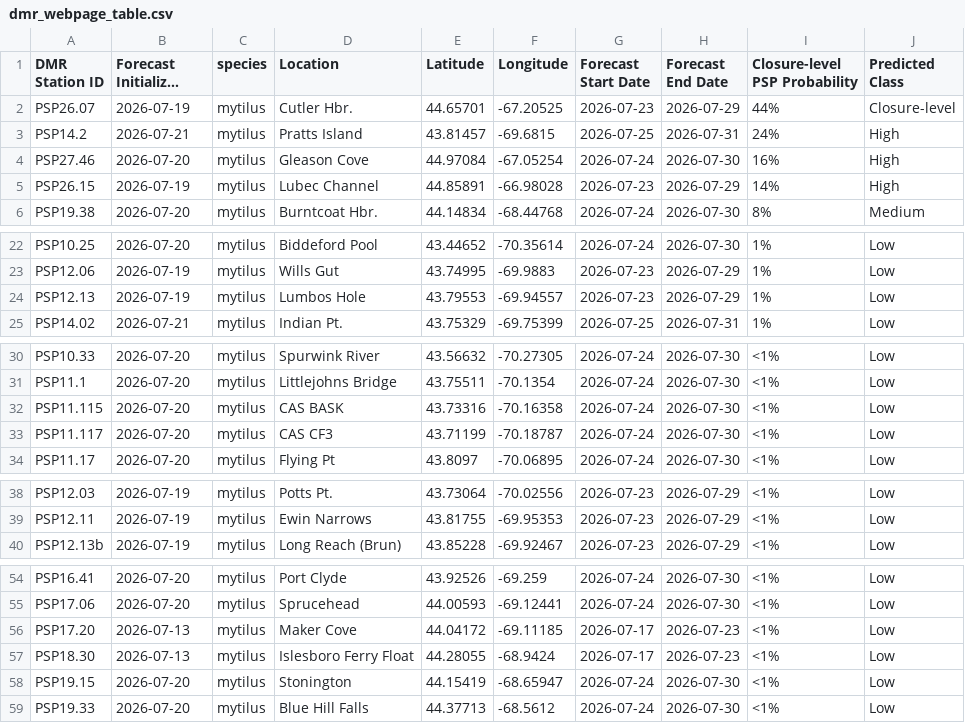
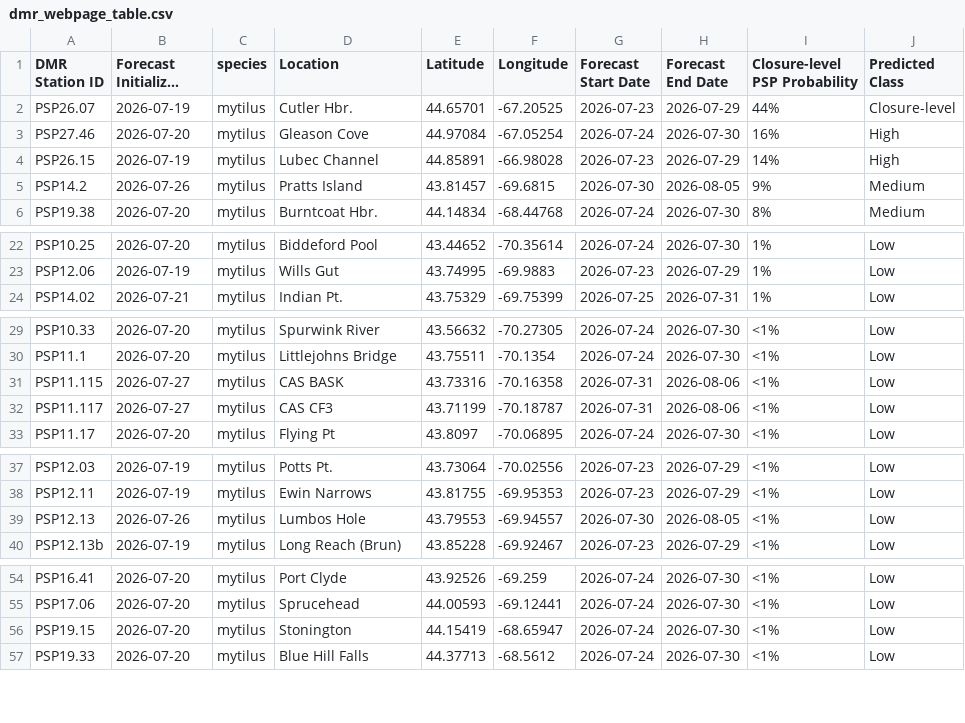
Before and after one commit to BigelowLab/pspforecast, a CSV file: inst/forecastdb/dmr_webpage_table.csv, drawn as a sheet; only a part is shown, gaps mark what is left out; long unchanged cells end in …; removed rows and columns are numbered as before the commit, all else as after; the diff names each change by its address in the sheet, - before the commit and + after, or states it on an @@ line.

```diff
--- a/inst/forecastdb/dmr_webpage_table.csv
+++ b/inst/forecastdb/dmr_webpage_table.csv
-row 3: PSP14.2 | 2026-07-21 | mytilus | Pratts Island | 43.81457 | -69.6815 | 2026-07-25 | 2026-07-31 | 24% | High
+row 5: PSP14.2 | 2026-07-26 | mytilus | Pratts Island | 43.81457 | -69.6815 | 2026-07-30 | 2026-08-05 | 9% | Medium
-row 24: PSP12.13 | 2026-07-19 | mytilus | Lumbos Hole | 43.79553 | -69.94557 | 2026-07-23 | 2026-07-29 | 1% | Low
-B31:B32 (Forecast Initialized Date): 2026-07-20
+B31:B32 (Forecast Initialized Date): 2026-07-27
-G31:G32 (Forecast Start Date): 2026-07-24
+G31:G32 (Forecast Start Date): 2026-07-31
-H31:H32 (Forecast End Date): 2026-07-30
+H31:H32 (Forecast End Date): 2026-08-06
+row 39: PSP12.13 | 2026-07-26 | mytilus | Lumbos Hole | 43.79553 | -69.94557 | 2026-07-30 | 2026-08-05 | <1% | Low
-row 56: PSP17.20 | 2026-07-13 | mytilus | Maker Cove | 44.04172 | -69.11185 | 2026-07-17 | 2026-07-23 | <1% | Low
-row 57: PSP18.30 | 2026-07-13 | mytilus | Islesboro Ferry Float | 44.28055 | -68.9424 | 2026-07-17 | 2026-07-23 | <1% | Low
```
Also changed, not shown: inst/forecastdb/current_forecast.csv, 7 other files.
